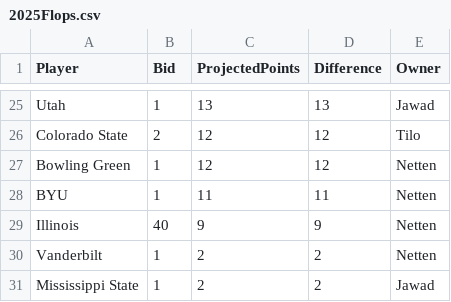
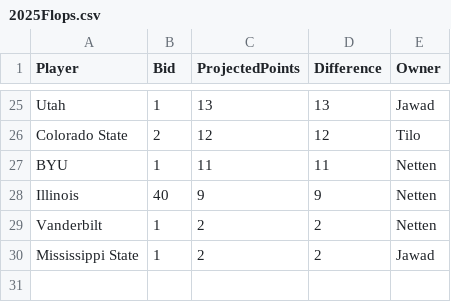
Before and after one commit to zo0o0ot/draft-scorer-nfl, a CSV file: leagify-result-stats/2025/2025Flops.csv, drawn as a sheet; only a part is shown, gaps mark what is left out; the diff names each change by its address in the sheet, - before the commit and + after, or states it on an @@ line.

```diff
--- a/leagify-result-stats/2025/2025Flops.csv
+++ b/leagify-result-stats/2025/2025Flops.csv
-row 27: Bowling Green | 1 | 12 | 12 | Netten
```
Also changed, not shown: leagify-result-stats/2025/2025DraftPointsBySchool.csv, leagify-result-stats/2025/2025LeagifySchoolStats.csv, 3 other files.
